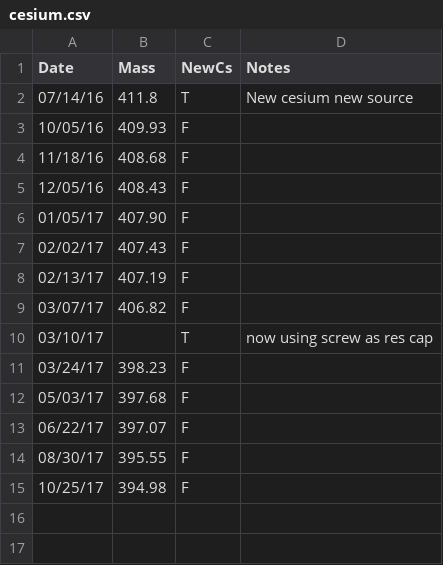
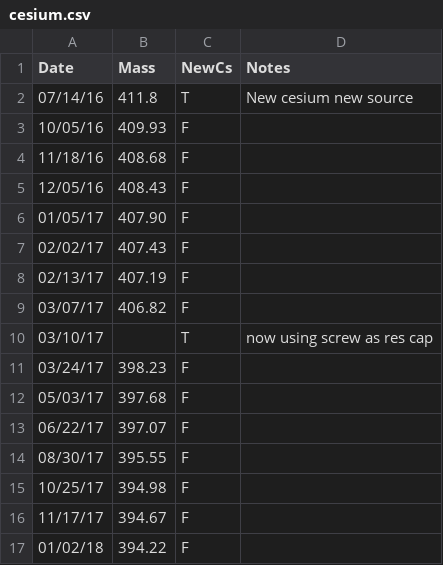
Before and after one commit to blongworth/cesiumUse, a CSV file: cesium.csv, drawn as a sheet.

Commit message:
add data

```diff
--- a/cesium.csv
+++ b/cesium.csv
@@ -15 +15,3 @@ Date,Mass,NewCs,Notes
 10/25/17,394.98,F
+11/17/17,394.67,F
+01/02/18,394.22,F
```
